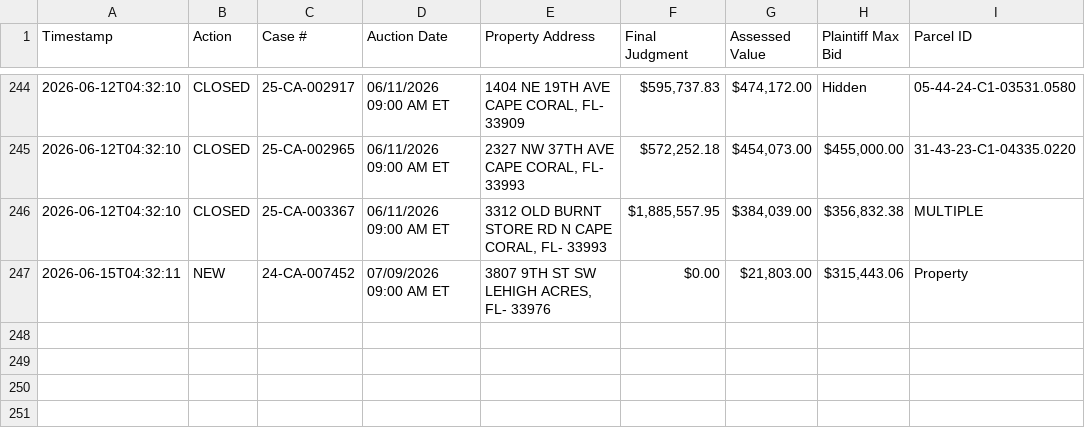
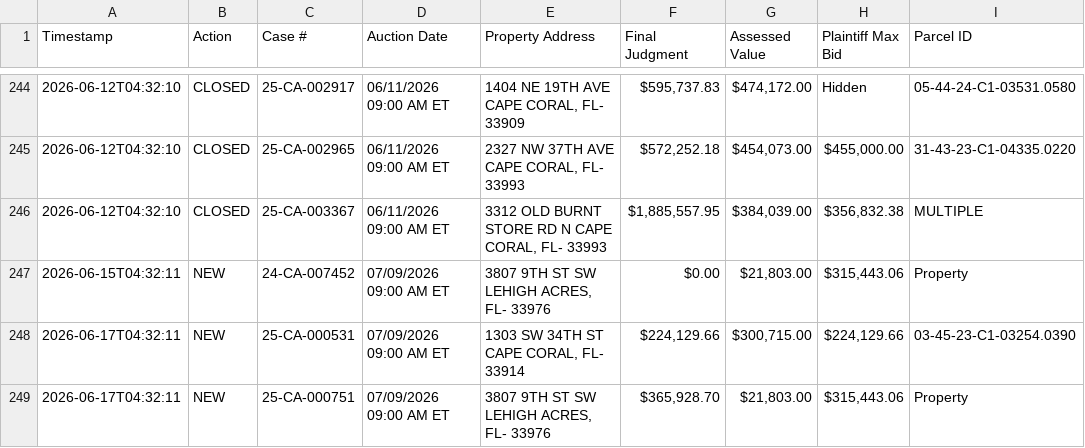
Before and after one commit to figlesias7/Realforeclose-lee, a CSV file: data/event_log.csv, drawn as a sheet; only a part is shown, gaps mark what is left out.

```diff
--- a/data/event_log.csv
+++ b/data/event_log.csv
@@ -247 +247,3 @@ Timestamp,Action,Case #,Auction Date,Property Address,Final Judgment,Assessed Va
 2026-06-15T04:32:11,NEW,24-CA-007452,07/09/2026 09:00 AM ET,"3807 9TH ST SW LEHIGH ACRES, FL- 33976",$0.00,"$21,803.00","$315,443.06",Property
+2026-06-17T04:32:11,NEW,25-CA-000531,07/09/2026 09:00 AM ET,"1303 SW 34TH ST CAPE CORAL, FL- 33914","$224,129.66","$300,715.00","$224,129.66",03-45-23-C1-03254.0390
+2026-06-17T04:32:11,NEW,25-CA-000751,07/09/2026 09:00 AM ET,"3807 9TH ST SW LEHIGH ACRES, FL- 33976","$365,928.70","$21,803.00","$315,443.06",Property
```
Also changed, not shown: data/all_seen.csv, 3 other files.
